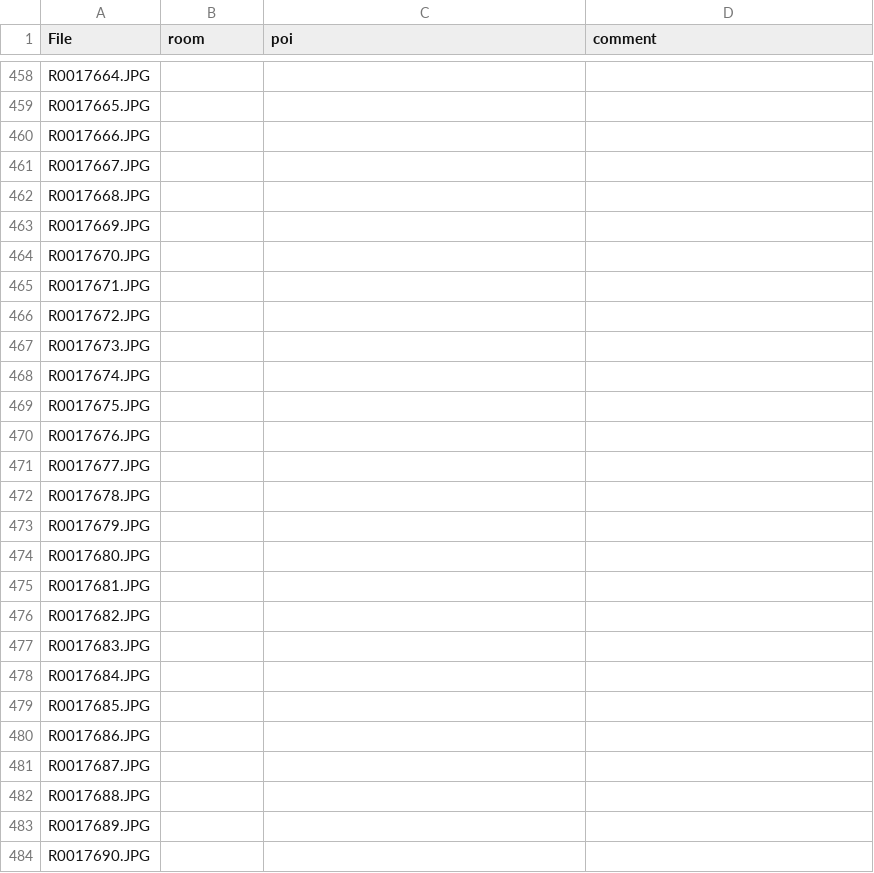
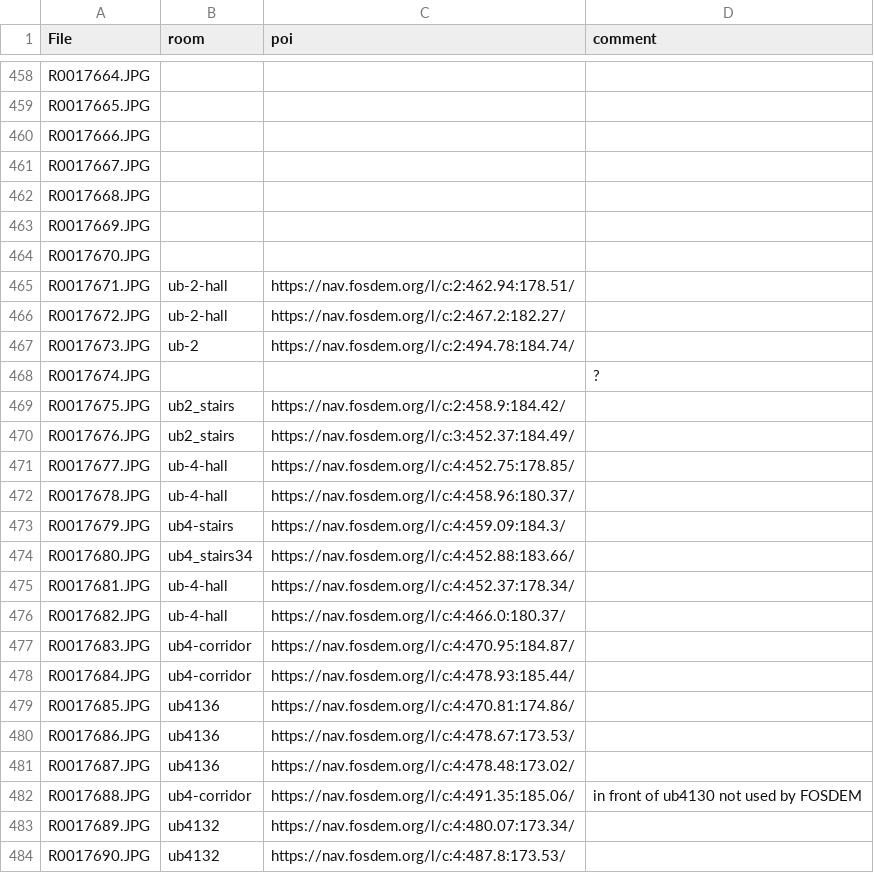
Before and after one commit to johanvdw/fosdem-360, a CSV file: data/files.csv, drawn as a sheet; only a part is shown, gaps mark what is left out; the diff covers the shown part only.

Commit message:
Update files.csv

```diff
--- a/data/files.csv
+++ b/data/files.csv
@@ -464,21 +464,21 @@ R0017669.JPG,,,
 R0017670.JPG,,,
-R0017671.JPG,,,
-R0017672.JPG,,,
-R0017673.JPG,,,
-R0017674.JPG,,,
-R0017675.JPG,,,
-R0017676.JPG,,,
-R0017677.JPG,,,
-R0017678.JPG,,,
-R0017679.JPG,,,
-R0017680.JPG,,,
-R0017681.JPG,,,
-R0017682.JPG,,,
-R0017683.JPG,,,
-R0017684.JPG,,,
-R0017685.JPG,,,
-R0017686.JPG,,,
-R0017687.JPG,,,
-R0017688.JPG,,,
-R0017689.JPG,,,
-R0017690.JPG,,,
+R0017671.JPG,ub-2-hall,https://nav.fosdem.org/l/c:2:462.94:178.51/,
+R0017672.JPG,ub-2-hall,https://nav.fosdem.org/l/c:2:467.2:182.27/,
+R0017673.JPG,ub-2,https://nav.fosdem.org/l/c:2:494.78:184.74/,
+R0017674.JPG,,,?
+R0017675.JPG,ub2_stairs,https://nav.fosdem.org/l/c:2:458.9:184.42/,
+R0017676.JPG,ub2_stairs,https://nav.fosdem.org/l/c:3:452.37:184.49/,
+R0017677.JPG,ub-4-hall,https://nav.fosdem.org/l/c:4:452.75:178.85/,
+R0017678.JPG,ub-4-hall,https://nav.fosdem.org/l/c:4:458.96:180.37/,
+R0017679.JPG,ub4-stairs,https://nav.fosdem.org/l/c:4:459.09:184.3/,
+R0017680.JPG,ub4_stairs34,https://nav.fosdem.org/l/c:4:452.88:183.66/,
+R0017681.JPG,ub-4-hall,https://nav.fosdem.org/l/c:4:452.37:178.34/,
+R0017682.JPG,ub-4-hall,https://nav.fosdem.org/l/c:4:466.0:180.37/,
+R0017683.JPG,ub4-corridor,https://nav.fosdem.org/l/c:4:470.95:184.87/,
+R0017684.JPG,ub4-corridor,https://nav.fosdem.org/l/c:4:478.93:185.44/,
+R0017685.JPG,ub4136,https://nav.fosdem.org/l/c:4:470.81:174.86/,
+R0017686.JPG,ub4136,https://nav.fosdem.org/l/c:4:478.67:173.53/,
+R0017687.JPG,ub4136,https://nav.fosdem.org/l/c:4:478.48:173.02/,
+R0017688.JPG,ub4-corridor,https://nav.fosdem.org/l/c:4:491.35:185.06/,in front of ub4130 not used by FOSDEM
+R0017689.JPG,ub4132,https://nav.fosdem.org/l/c:4:480.07:173.34/,
+R0017690.JPG,ub4132,https://nav.fosdem.org/l/c:4:487.8:173.53/,
```
Also changed, not shown: 13 edited cells elsewhere in this file.
